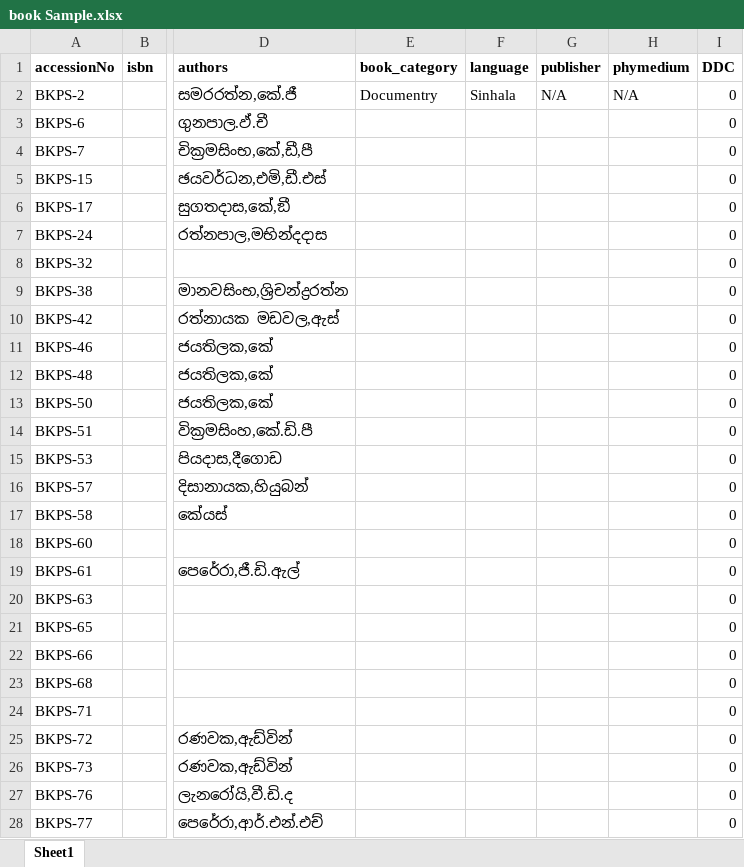
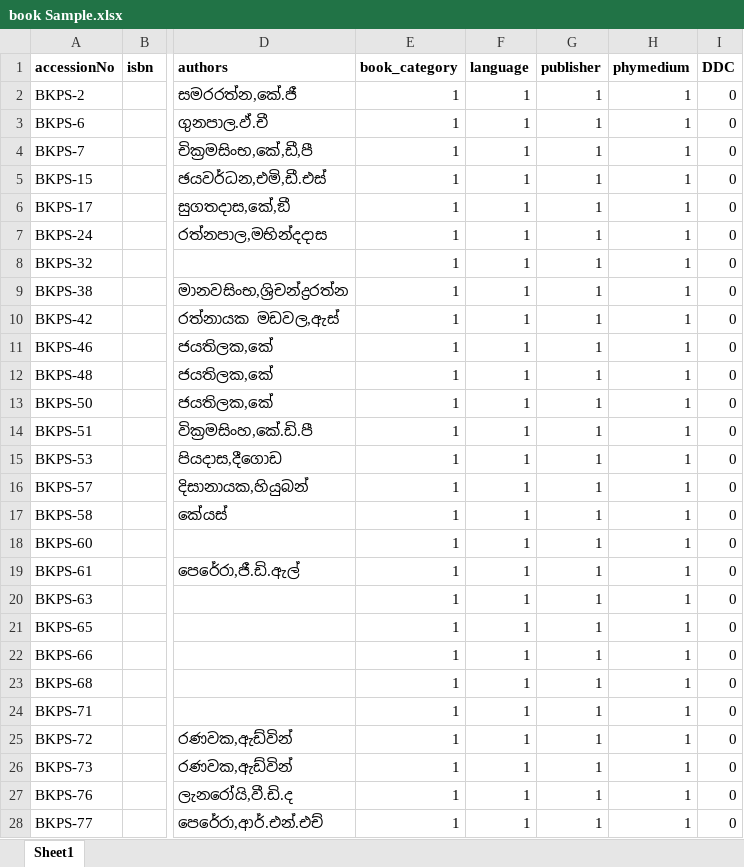
Before and after one commit to MalakaMadushan/CA_LMS, an Excel workbook: book Sample.xlsx, sheet Sheet1, drawn as a sheet; only a part is shown, gaps mark what is left out; values as stored, in another font and other column widths than the file's, no borders; conditional formats not drawn; the diff covers the shown part only; the diff names each change by its address in the sheet, - before the commit and + after, or states it on an @@ line.

Commit message:
book,member done

```diff
--- a/book Sample.xlsx (sheet Sheet1)
+++ b/book Sample.xlsx (sheet Sheet1)
-E2 (book_category): Documentry
+E2 (book_category): 1
-F2 (language): Sinhala
+F2 (language): 1
-G2 (publisher): N/A
+G2 (publisher): 1
-H2 (phymedium): N/A
+H2 (phymedium): 1
-E3:E28 (book_category): (empty)
+E3:E28 (book_category): 1
-F3:F28 (language): (empty)
+F3:F28 (language): 1
-G3:G28 (publisher): (empty)
+G3:G28 (publisher): 1
-H3:H28 (phymedium): (empty)
+H3:H28 (phymedium): 1
```
Also changed, not shown: 288 edited cells elsewhere in this sheet, 6 other files.
